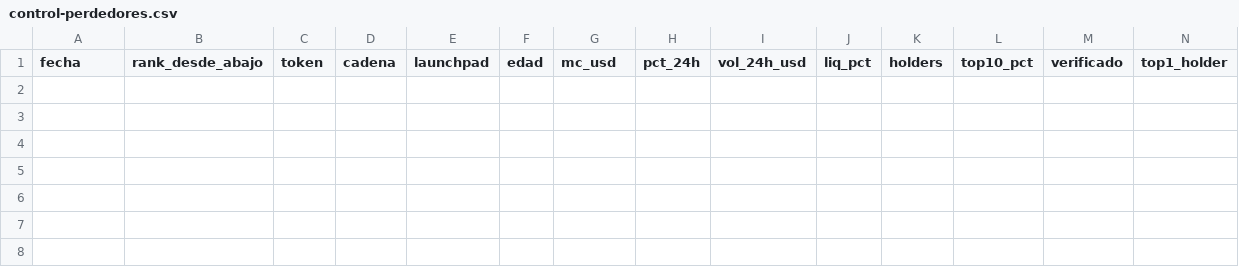
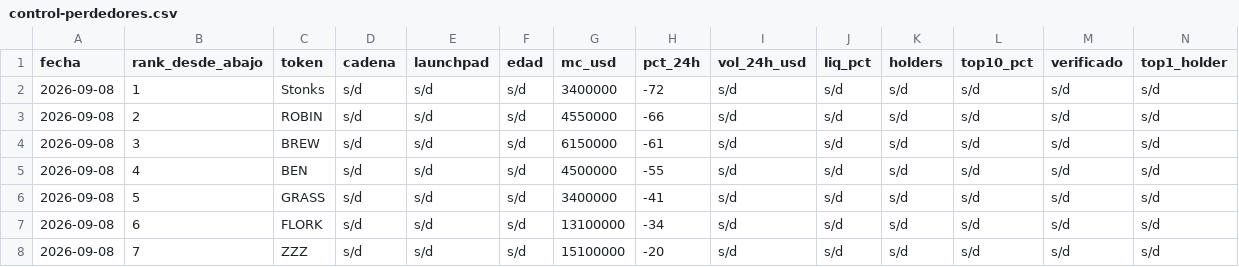
Before and after one commit to joseluis150-ui/trinchera, a CSV file: control-perdedores.csv, drawn as a sheet; only a part is shown; rows hold the shown columns only; the diff names each change by its address in the sheet, - before the commit and + after, or states it on an @@ line.

Commit message:
métricas-E 2026-09-08 (1ª corrida, anexado desde el chat): benchmarks base canasta DCE, 9 fichas-E, 7 control, liquidaciones, red RH (PARADA corregida a NORMAL: eran batches), desvío candidato CATE; FLUJOS-D 1ª corrida archivada; prompt MÉTRICAS-E v1.2

```diff
--- a/control-perdedores.csv
+++ b/control-perdedores.csv
+row 2: 2026-09-08 | 1 | Stonks | s/d | s/d | s/d | 3400000 | -72 | s/d | s/d | s/d | s/d | s/d | s/d
+row 3: 2026-09-08 | 2 | ROBIN | s/d | s/d | s/d | 4550000 | -66 | s/d | s/d | s/d | s/d | s/d | s/d
+row 4: 2026-09-08 | 3 | BREW | s/d | s/d | s/d | 6150000 | -61 | s/d | s/d | s/d | s/d | s/d | s/d
+row 5: 2026-09-08 | 4 | BEN | s/d | s/d | s/d | 4500000 | -55 | s/d | s/d | s/d | s/d | s/d | s/d
+row 6: 2026-09-08 | 5 | GRASS | s/d | s/d | s/d | 3400000 | -41 | s/d | s/d | s/d | s/d | s/d | s/d
+row 7: 2026-09-08 | 6 | FLORK | s/d | s/d | s/d | 13100000 | -34 | s/d | s/d | s/d | s/d | s/d | s/d
+row 8: 2026-09-08 | 7 | ZZZ | s/d | s/d | s/d | 15100000 | -20 | s/d | s/d | s/d | s/d | s/d | s/d
```
Also changed, not shown: benchmarks.csv, desvios.csv, 6 other files.
